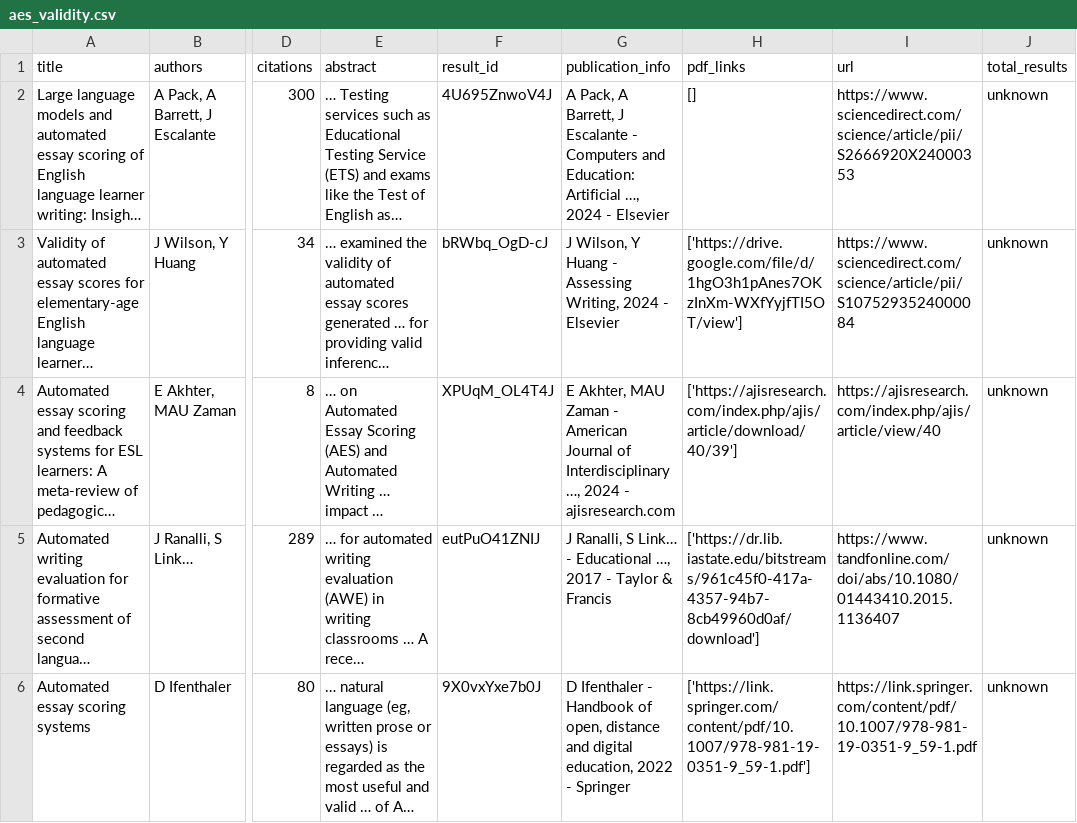
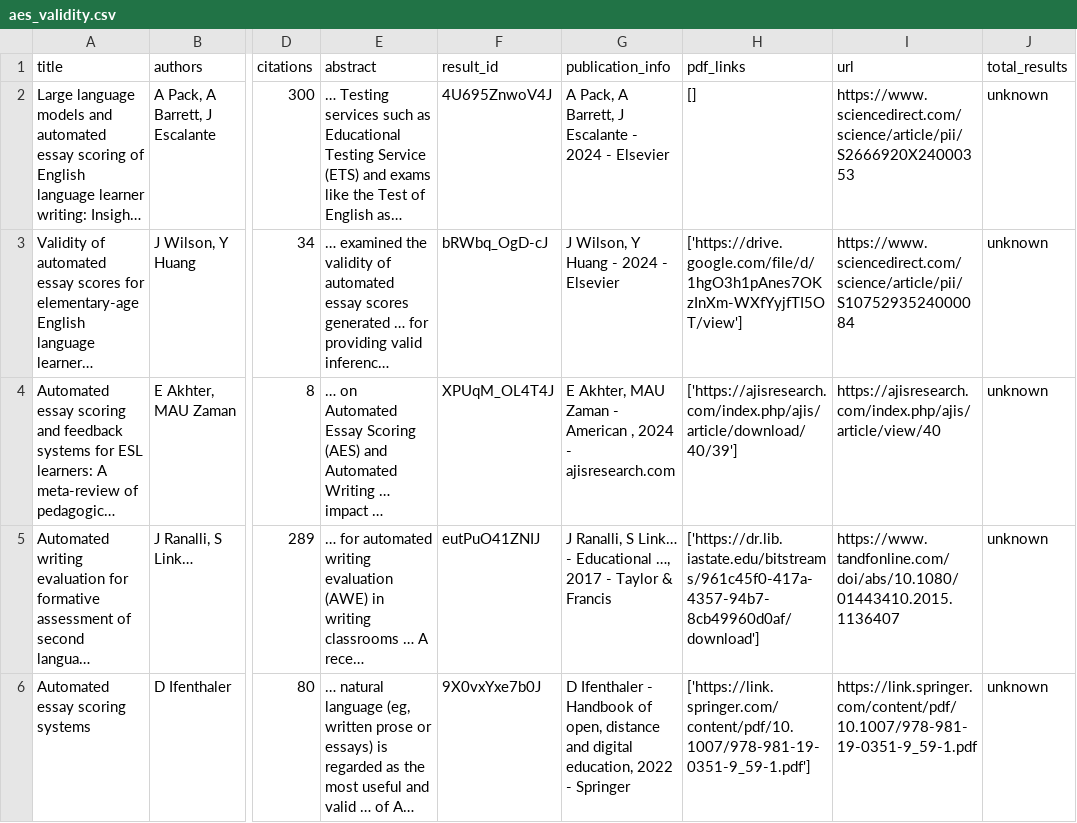
Before and after one commit to yudonald999-sys/cc-eval, a CSV file: report/lit/aes_validity.csv, drawn as a sheet; only a part is shown, gaps mark what is left out; long unchanged cells end in …; the diff names each change by its address in the sheet, - before the commit and + after, or states it on an @@ line.

```diff
--- a/report/lit/aes_validity.csv
+++ b/report/lit/aes_validity.csv
-G2 (publication_info): …Escalante - Computers and Education: Artificial …, 2024 -…
+G2 (publication_info): …Escalante - 2024 -…
-G3 (publication_info): J Wilson, Y Huang - Assessing Writing, 2024 - Elsevier
+G3 (publication_info): J Wilson, Y Huang - 2024 - Elsevier
-G4 (publication_info): …- American Journal of Interdisciplinary …, 2024 -…
+G4 (publication_info): …- American , 2024 -…
```
Also changed, not shown: report/lit/chinese_readability.csv, report/lit/llm_chinese_edu.csv, 25 other files.
